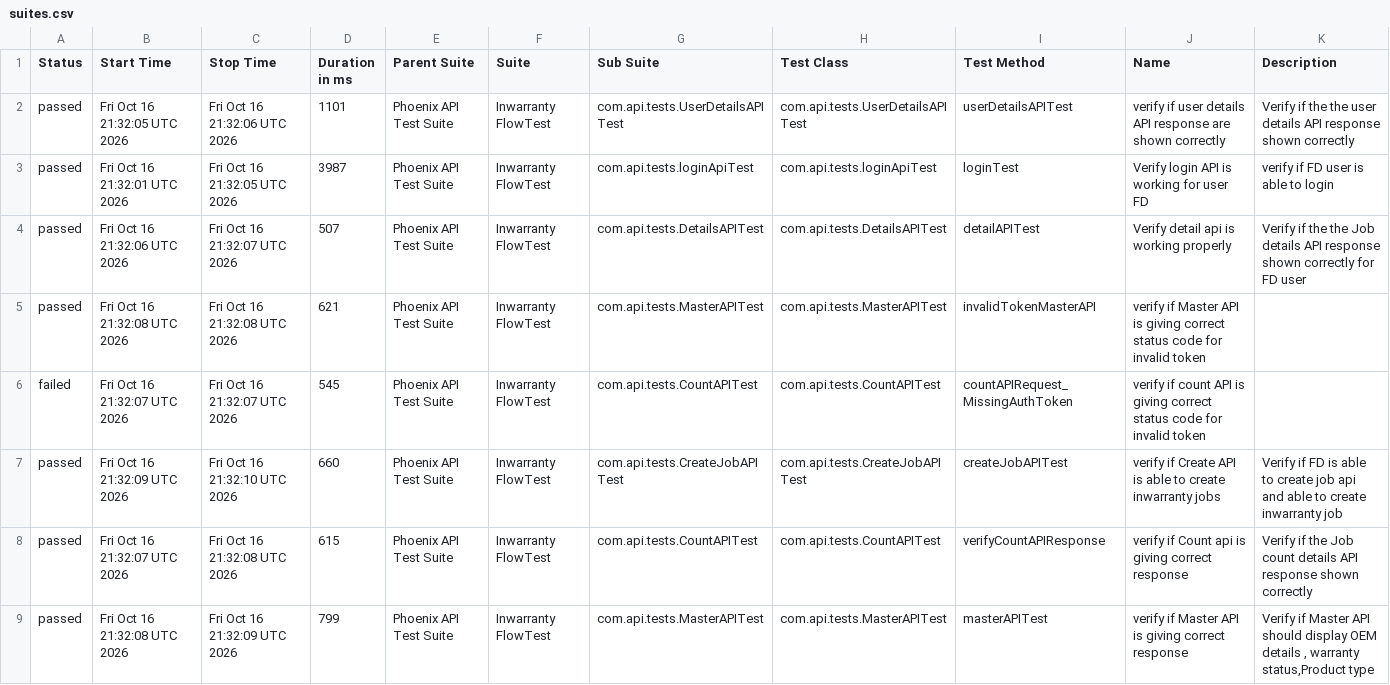
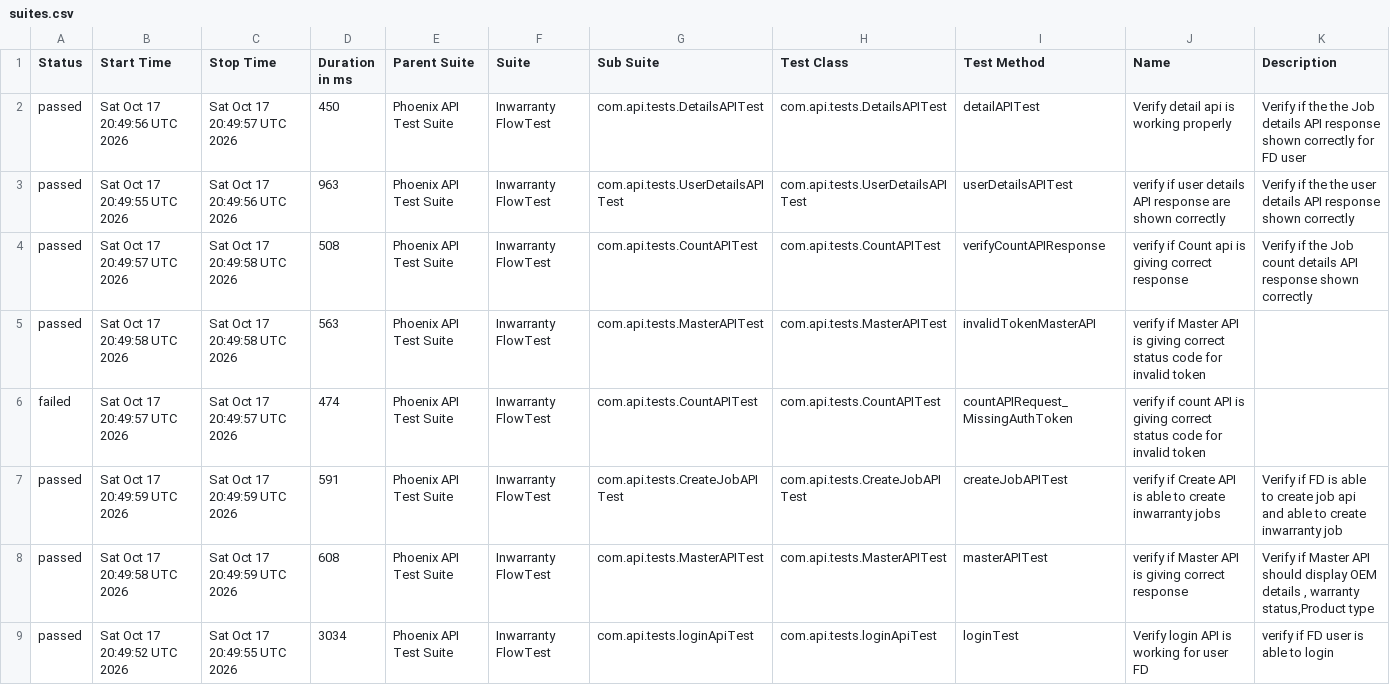
Before and after one commit to iamsourabh434/PhoenixTestAutomationFramework, a CSV file: data/suites.csv, drawn as a sheet.

```diff
--- a/data/suites.csv
+++ b/data/suites.csv
@@ -1,9 +1,9 @@
 "Status","Start Time","Stop Time","Duration in ms","Parent Suite","Suite","Sub Suite","Test Class","Test Method","Name","Description"
-"passed","Fri Oct 16 21:32:05 UTC 2026","Fri Oct 16 21:32:06 UTC 2026","1101","Phoenix API Test Suite","Inwarranty FlowTest","com.api.tests.UserDetailsAPITest","com.api.tests.UserDetailsAPITest","userDetailsAPITest","verify if user details API response are shown correctly","Verify if the the user details API response shown correctly"
-"passed","Fri Oct 16 21:32:01 UTC 2026","Fri Oct 16 21:32:05 UTC 2026","3987","Phoenix API Test Suite","Inwarranty FlowTest","com.api.tests.loginApiTest","com.api.tests.loginApiTest","loginTest","Verify login API is working for user FD","verify if FD user is able to login"
-"passed","Fri Oct 16 21:32:06 UTC 2026","Fri Oct 16 21:32:07 UTC 2026","507","Phoenix API Test Suite","Inwarranty FlowTest","com.api.tests.DetailsAPITest","com.api.tests.DetailsAPITest","detailAPITest","Verify detail api is working properly","Verify if the the Job details API response shown correctly for FD user"
-"passed","Fri Oct 16 21:32:08 UTC 2026","Fri Oct 16 21:32:08 UTC 2026","621","Phoenix API Test Suite","Inwarranty FlowTest","com.api.tests.MasterAPITest","com.api.tests.MasterAPITest","invalidTokenMasterAPI","verify if Master API is giving correct status code for invalid token",""
-"failed","Fri Oct 16 21:32:07 UTC 2026","Fri Oct 16 21:32:07 UTC 2026","545","Phoenix API Test Suite","Inwarranty FlowTest","com.api.tests.CountAPITest","com.api.tests.CountAPITest","countAPIRequest_MissingAuthToken","verify if count API is giving correct status code for invalid token",""
-"passed","Fri Oct 16 21:32:09 UTC 2026","Fri Oct 16 21:32:10 UTC 2026","660","Phoenix API Test Suite","Inwarranty FlowTest","com.api.tests.CreateJobAPITest","com.api.tests.CreateJobAPITest","createJobAPITest","verify if Create API is able to create inwarranty jobs","Verify if FD is able to create job api and able to create inwarranty job"
-"passed","Fri Oct 16 21:32:07 UTC 2026","Fri Oct 16 21:32:08 UTC 2026","615","Phoenix API Test Suite","Inwarranty FlowTest","com.api.tests.CountAPITest","com.api.tests.CountAPITest","verifyCountAPIResponse","verify if Count api is giving correct response","Verify if the Job count details API response shown correctly "
-"passed","Fri Oct 16 21:32:08 UTC 2026","Fri Oct 16 21:32:09 UTC 2026","799","Phoenix API Test Suite","Inwarranty FlowTest","com.api.tests.MasterAPITest","com.api.tests.MasterAPITest","masterAPITest","verify if Master API is giving correct response","Verify if Master API should display OEM details , warranty status,Product type"
+"passed","Sat Oct 17 20:49:56 UTC 2026","Sat Oct 17 20:49:57 UTC 2026","450","Phoenix API Test Suite","Inwarranty FlowTest","com.api.tests.DetailsAPITest","com.api.tests.DetailsAPITest","detailAPITest","Verify detail api is working properly","Verify if the the Job details API response shown correctly for FD user"
+"passed","Sat Oct 17 20:49:55 UTC 2026","Sat Oct 17 20:49:56 UTC 2026","963","Phoenix API Test Suite","Inwarranty FlowTest","com.api.tests.UserDetailsAPITest","com.api.tests.UserDetailsAPITest","userDetailsAPITest","verify if user details API response are shown correctly","Verify if the the user details API response shown correctly"
+"passed","Sat Oct 17 20:49:57 UTC 2026","Sat Oct 17 20:49:58 UTC 2026","508","Phoenix API Test Suite","Inwarranty FlowTest","com.api.tests.CountAPITest","com.api.tests.CountAPITest","verifyCountAPIResponse","verify if Count api is giving correct response","Verify if the Job count details API response shown correctly "
+"passed","Sat Oct 17 20:49:58 UTC 2026","Sat Oct 17 20:49:58 UTC 2026","563","Phoenix API Test Suite","Inwarranty FlowTest","com.api.tests.MasterAPITest","com.api.tests.MasterAPITest","invalidTokenMasterAPI","verify if Master API is giving correct status code for invalid token",""
+"failed","Sat Oct 17 20:49:57 UTC 2026","Sat Oct 17 20:49:57 UTC 2026","474","Phoenix API Test Suite","Inwarranty FlowTest","com.api.tests.CountAPITest","com.api.tests.CountAPITest","countAPIRequest_MissingAuthToken","verify if count API is giving correct status code for invalid token",""
+"passed","Sat Oct 17 20:49:59 UTC 2026","Sat Oct 17 20:49:59 UTC 2026","591","Phoenix API Test Suite","Inwarranty FlowTest","com.api.tests.CreateJobAPITest","com.api.tests.CreateJobAPITest","createJobAPITest","verify if Create API is able to create inwarranty jobs","Verify if FD is able to create job api and able to create inwarranty job"
+"passed","Sat Oct 17 20:49:58 UTC 2026","Sat Oct 17 20:49:59 UTC 2026","608","Phoenix API Test Suite","Inwarranty FlowTest","com.api.tests.MasterAPITest","com.api.tests.MasterAPITest","masterAPITest","verify if Master API is giving correct response","Verify if Master API should display OEM details , warranty status,Product type"
+"passed","Sat Oct 17 20:49:52 UTC 2026","Sat Oct 17 20:49:55 UTC 2026","3034","Phoenix API Test Suite","Inwarranty FlowTest","com.api.tests.loginApiTest","com.api.tests.loginApiTest","loginTest","Verify login API is working for user FD","verify if FD user is able to login"
```
Also changed, not shown: data/behaviors.csv, 53 other files.
